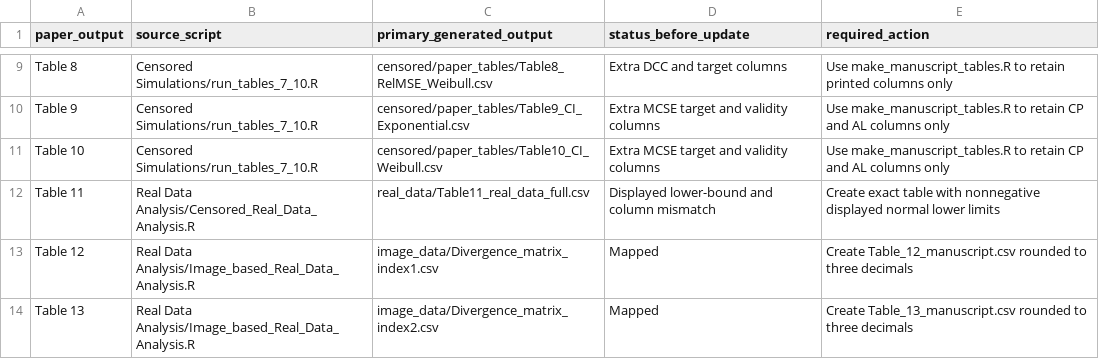
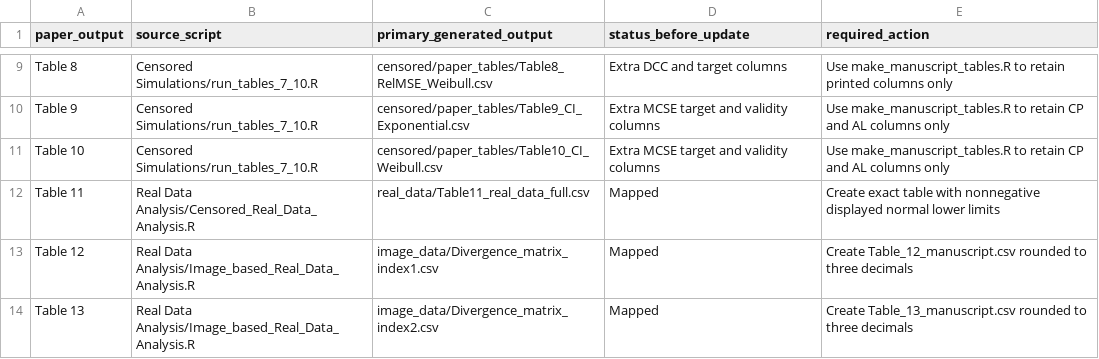
Before and after one commit to nareshng/AN-EXTROPY-BASED-DIVERGENCE-MEASURE, a CSV file: MANUSCRIPT_CODE_CROSSWALK.csv, drawn as a sheet; only a part is shown, gaps mark what is left out.

Commit message:
Modify Table 11 entry in manuscript code crosswalk
Updated Table 11 entry to reflect changes in displayed information and column mappings.

```diff
--- a/MANUSCRIPT_CODE_CROSSWALK.csv
+++ b/MANUSCRIPT_CODE_CROSSWALK.csv
@@ -11,3 +11,3 @@
 "Table 10","Censored Simulations/run_tables_7_10.R","censored/paper_tables/Table10_CI_Weibull.csv","Extra MCSE target and validity columns","Use make_manuscript_tables.R to retain CP and AL columns only"
-"Table 11","Real Data Analysis/Censored_Real_Data_Analysis.R","real_data/Table11_real_data_full.csv","Displayed lower-bound and column mismatch","Create exact table with nonnegative displayed normal lower limits"
+"Table 11","Real Data Analysis/Censored_Real_Data_Analysis.R","real_data/Table11_real_data_full.csv","Mapped","Create exact table with nonnegative displayed normal lower limits"
 "Table 12","Real Data Analysis/Image_based_Real_Data_Analysis.R","image_data/Divergence_matrix_index1.csv","Mapped","Create Table_12_manuscript.csv rounded to three decimals"
```
